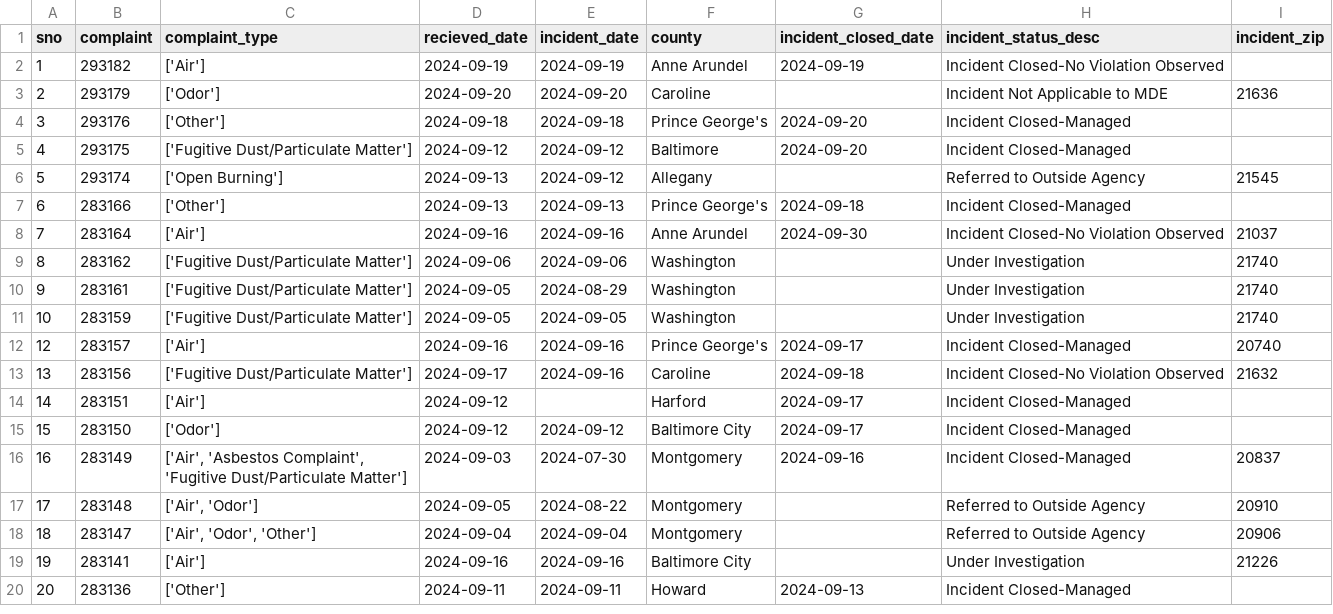
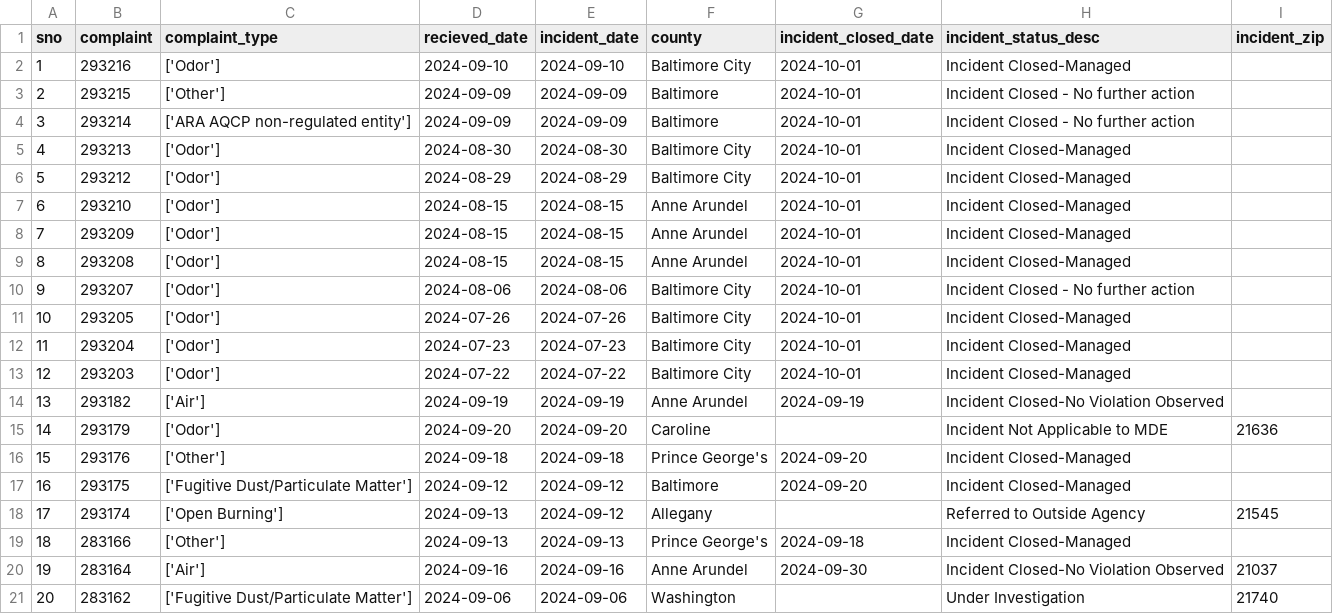
Before and after one commit to ktanner23/live-nicar-pipeline, a CSV file: exported_data/all_complaints.csv, drawn as a sheet; only a part is shown; the shorter side is filled out with more unchanged rows; addresses are those after the commit; the diff names each change by its address in the sheet, - before the commit and + after, or states it on an @@ line.

Commit message:
Automated commit from GitHub Actions

```diff
--- a/exported_data/all_complaints.csv
+++ b/exported_data/all_complaints.csv
+row 2: 1 | 293216 | ['Odor'] | 2024-09-10 | 2024-09-10 | Baltimore City | 2024-10-01 | Incident Closed-Managed
+row 3: 2 | 293215 | ['Other'] | 2024-09-09 | 2024-09-09 | Baltimore | 2024-10-01 | Incident Closed - No further action
+row 4: 3 | 293214 | ['ARA AQCP non-regulated entity'] | 2024-09-09 | 2024-09-09 | Baltimore | 2024-10-01 | Incident Closed - No further action
+row 5: 4 | 293213 | ['Odor'] | 2024-08-30 | 2024-08-30 | Baltimore City | 2024-10-01 | Incident Closed-Managed
+row 6: 5 | 293212 | ['Odor'] | 2024-08-29 | 2024-08-29 | Baltimore City | 2024-10-01 | Incident Closed-Managed
+row 7: 6 | 293210 | ['Odor'] | 2024-08-15 | 2024-08-15 | Anne Arundel | 2024-10-01 | Incident Closed-Managed
+row 8: 7 | 293209 | ['Odor'] | 2024-08-15 | 2024-08-15 | Anne Arundel | 2024-10-01 | Incident Closed-Managed
+row 9: 8 | 293208 | ['Odor'] | 2024-08-15 | 2024-08-15 | Anne Arundel | 2024-10-01 | Incident Closed-Managed
+row 10: 9 | 293207 | ['Odor'] | 2024-08-06 | 2024-08-06 | Baltimore City | 2024-10-01 | Incident Closed - No further action
+row 11: 10 | 293205 | ['Odor'] | 2024-07-26 | 2024-07-26 | Baltimore City | 2024-10-01 | Incident Closed-Managed
+row 12: 11 | 293204 | ['Odor'] | 2024-07-23 | 2024-07-23 | Baltimore City | 2024-10-01 | Incident Closed-Managed
+row 13: 12 | 293203 | ['Odor'] | 2024-07-22 | 2024-07-22 | Baltimore City | 2024-10-01 | Incident Closed-Managed
@@ column A (sno) renumbered from row 14 down @@
```
Also changed, not shown: exported_data/complaint_type_frequency.csv, exported_data/county_frequency.csv, 1 other file.
